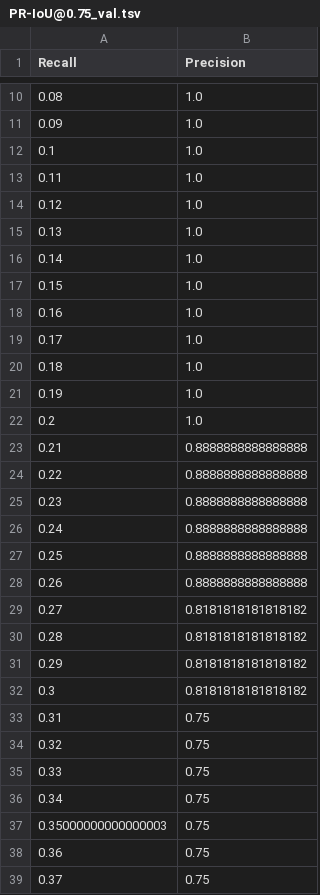
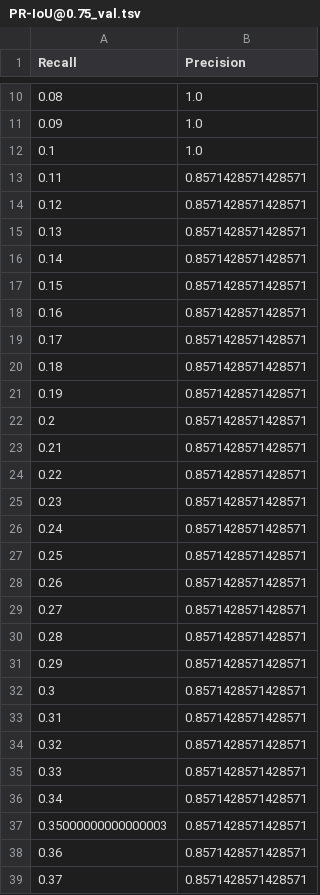
Before and after one commit to akucia/analog-watch-recognition, a TSV file: metrics/detector/PR-IoU@0.75_val.tsv, drawn as a sheet; only a part is shown, gaps mark what is left out; the diff covers the shown part only.

Commit message:
update metrics

```diff
--- a/metrics/detector/PR-IoU@0.75_val.tsv
+++ b/metrics/detector/PR-IoU@0.75_val.tsv
@@ -12,28 +12,28 @@ Recall	Precision
 0.1	1.0
-0.11	1.0
-0.12	1.0
-0.13	1.0
-0.14	1.0
-0.15	1.0
-0.16	1.0
-0.17	1.0
-0.18	1.0
-0.19	1.0
-0.2	1.0
-0.21	0.8888888888888888
-0.22	0.8888888888888888
-0.23	0.8888888888888888
-0.24	0.8888888888888888
-0.25	0.8888888888888888
-0.26	0.8888888888888888
-0.27	0.8181818181818182
-0.28	0.8181818181818182
-0.29	0.8181818181818182
-0.3	0.8181818181818182
-0.31	0.75
-0.32	0.75
-0.33	0.75
-0.34	0.75
-0.35000000000000003	0.75
-0.36	0.75
-0.37	0.75
+0.11	0.8571428571428571
+0.12	0.8571428571428571
+0.13	0.8571428571428571
+0.14	0.8571428571428571
+0.15	0.8571428571428571
+0.16	0.8571428571428571
+0.17	0.8571428571428571
+0.18	0.8571428571428571
+0.19	0.8571428571428571
+0.2	0.8571428571428571
+0.21	0.8571428571428571
+0.22	0.8571428571428571
+0.23	0.8571428571428571
+0.24	0.8571428571428571
+0.25	0.8571428571428571
+0.26	0.8571428571428571
+0.27	0.8571428571428571
+0.28	0.8571428571428571
+0.29	0.8571428571428571
+0.3	0.8571428571428571
+0.31	0.8571428571428571
+0.32	0.8571428571428571
+0.33	0.8571428571428571
+0.34	0.8571428571428571
+0.35000000000000003	0.8571428571428571
+0.36	0.8571428571428571
+0.37	0.8571428571428571
```
Also changed, not shown: 29 edited cells elsewhere in this file, metrics/detector/PR-IoU@0.50_train.tsv, metrics/detector/PR-IoU@0.50_val.tsv, 9 other files.
